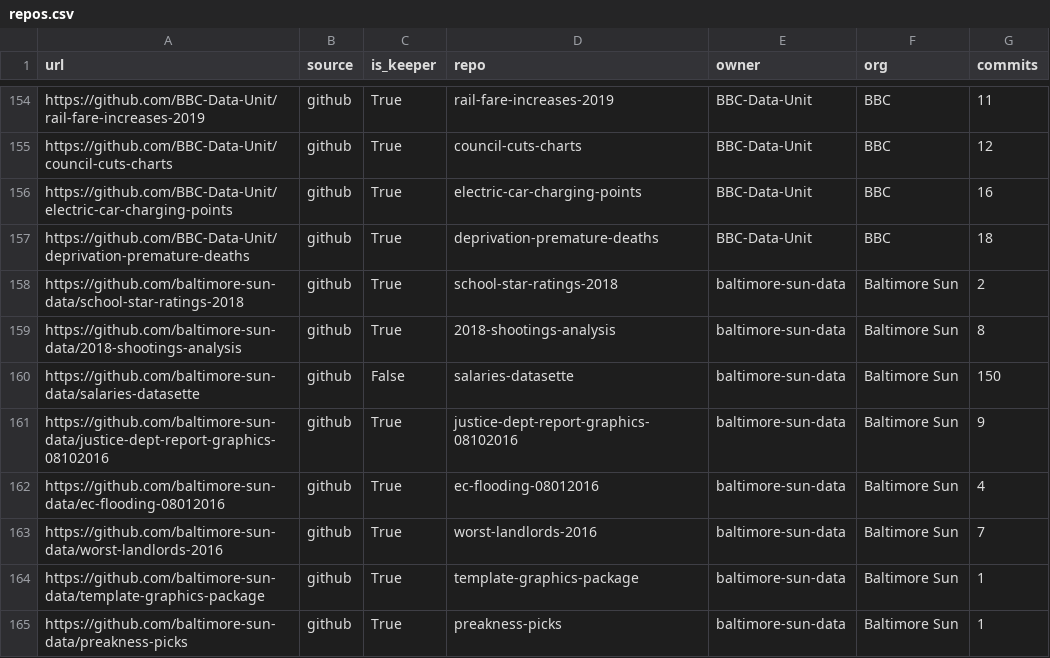
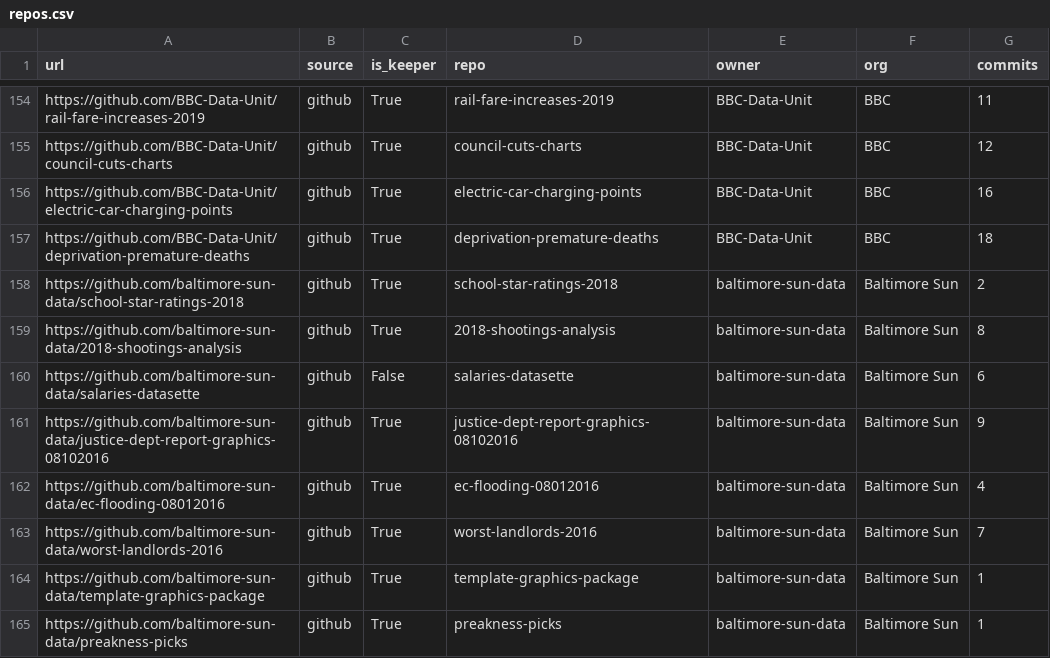
Before and after one commit to steve-kasica/table-scraps, a CSV file: data/repos.csv, drawn as a sheet; only a part is shown, gaps mark what is left out.

```diff
--- a/data/repos.csv
+++ b/data/repos.csv
@@ -159,3 +159,3 @@ https://github.com/baltimore-sun-data/school-star-ratings-2018,github,True,schoo
 https://github.com/baltimore-sun-data/2018-shootings-analysis,github,True,2018-shootings-analysis,baltimore-sun-data,Baltimore Sun,8
-https://github.com/baltimore-sun-data/salaries-datasette,github,False,salaries-datasette,baltimore-sun-data,Baltimore Sun,150
+https://github.com/baltimore-sun-data/salaries-datasette,github,False,salaries-datasette,baltimore-sun-data,Baltimore Sun,6
 https://github.com/baltimore-sun-data/justice-dept-report-graphics-08102016,github,True,justice-dept-report-graphics-08102016,baltimore-sun-data,Baltimore Sun,9
```
Also changed, not shown: data/codes.csv, 13 other files.
